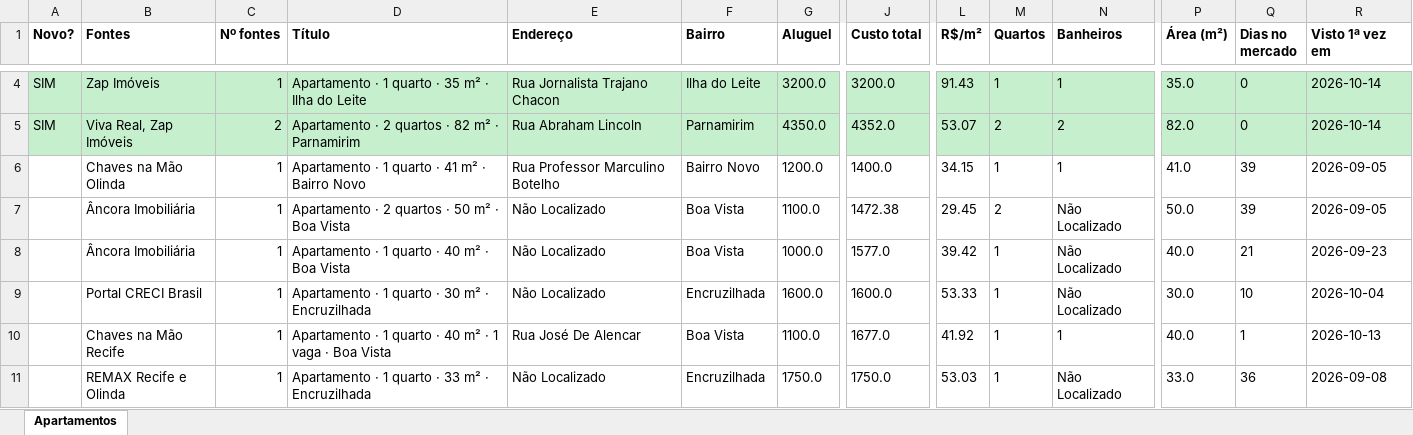
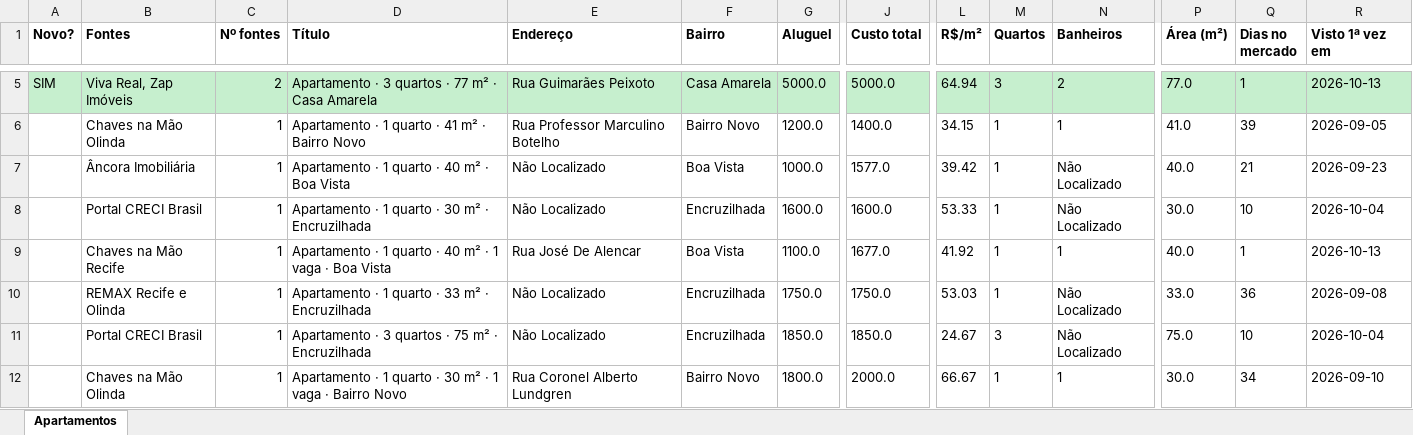
Before and after one commit to jlfig13/busca-imovel, an Excel workbook: saida/apartamentos.xlsx, sheet Apartamentos, drawn as a sheet; only a part is shown, gaps mark what is left out; the shorter side is filled out with more unchanged rows; values as stored, in another font and other column widths than the file's, no borders; removed rows and columns are numbered as before the commit, all else as after; rows hold the shown columns only; the diff covers the shown part only; the diff names each change by its address in the sheet, - before the commit and + after, or states it on an @@ line.

```diff
--- a/saida/apartamentos.xlsx (sheet Apartamentos)
+++ b/saida/apartamentos.xlsx (sheet Apartamentos)
-B5 (Fontes): Zap Imóveis
+B5 (Fontes): Viva Real, Zap Imóveis
-C5 (Nº fontes): 1
+C5 (Nº fontes): 2
-D5 (Título): Apartamento · 1 quarto · 35 m² · Ilha do Leite
+D5 (Título): Apartamento · 3 quartos · 77 m² · Casa Amarela
-E5 (Endereço): Rua Jornalista Trajano Chacon
+E5 (Endereço): Rua Guimarães Peixoto
-F5 (Bairro): Ilha do Leite
+F5 (Bairro): Casa Amarela
-G5 (Aluguel): 3200.0
+G5 (Aluguel): 5000.0
-J5 (Custo total): 3200.0
+J5 (Custo total): 5000.0
-L5 (R$/m²): 91.43
+L5 (R$/m²): 64.94
-M5 (Quartos): 1
+M5 (Quartos): 3
-N5 (Banheiros): 1
+N5 (Banheiros): 2
-P5 (Área (m²)): 35.0
+P5 (Área (m²)): 77.0
-Q5 (Dias no mercado): 0
+Q5 (Dias no mercado): 1
-R5 (Visto 1ª vez em): 2026-10-14
+R5 (Visto 1ª vez em): 2026-10-13
-row 5: SIM | Viva Real, Zap Imóveis | 2 | Apartamento · 2 quartos · 82 m² · Parnamirim | Rua Abraham Lincoln | Parnamirim | 4350.0 | 4352.0 | 53.07 | 2 | 2 | 82.0 | 0 | 2026-10-14
-row 7:  | Âncora Imobiliária | 1 | Apartamento · 2 quartos · 50 m² · Boa Vista | Não Localizado | Boa Vista | 1100.0 | 1472.38 | 29.45 | 2 | Não Localizado | 50.0 | 39 | 2026-09-05
```
Also changed, not shown: 9 added rows, 12 removed rows and 23 edited cells elsewhere in this sheet, 1 other file.
